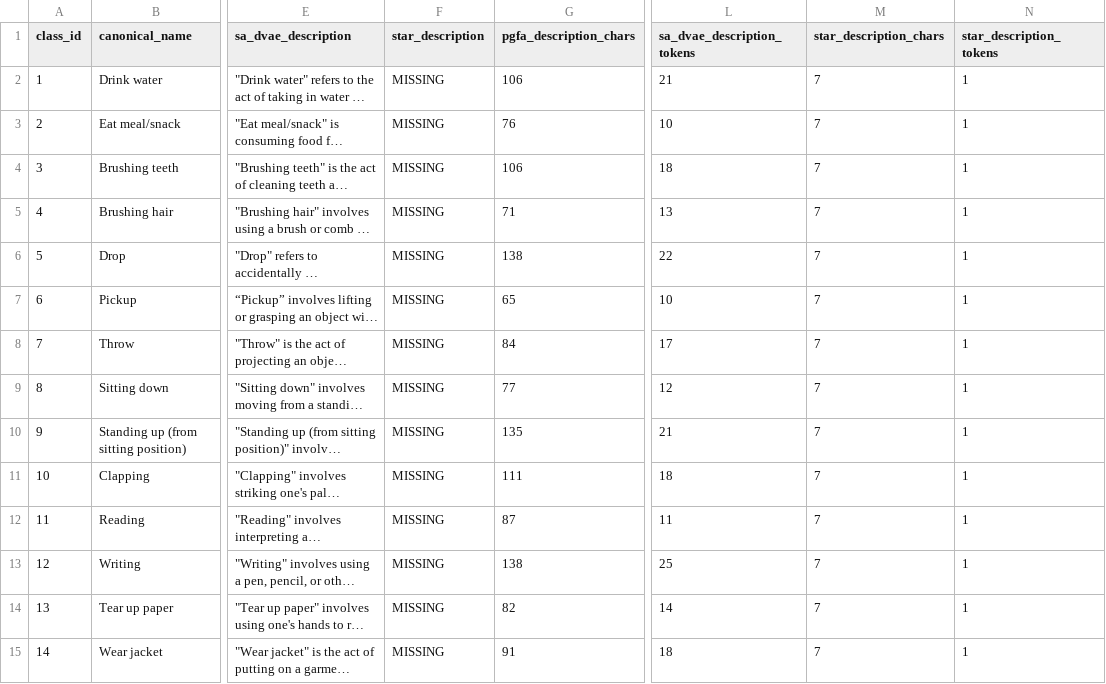
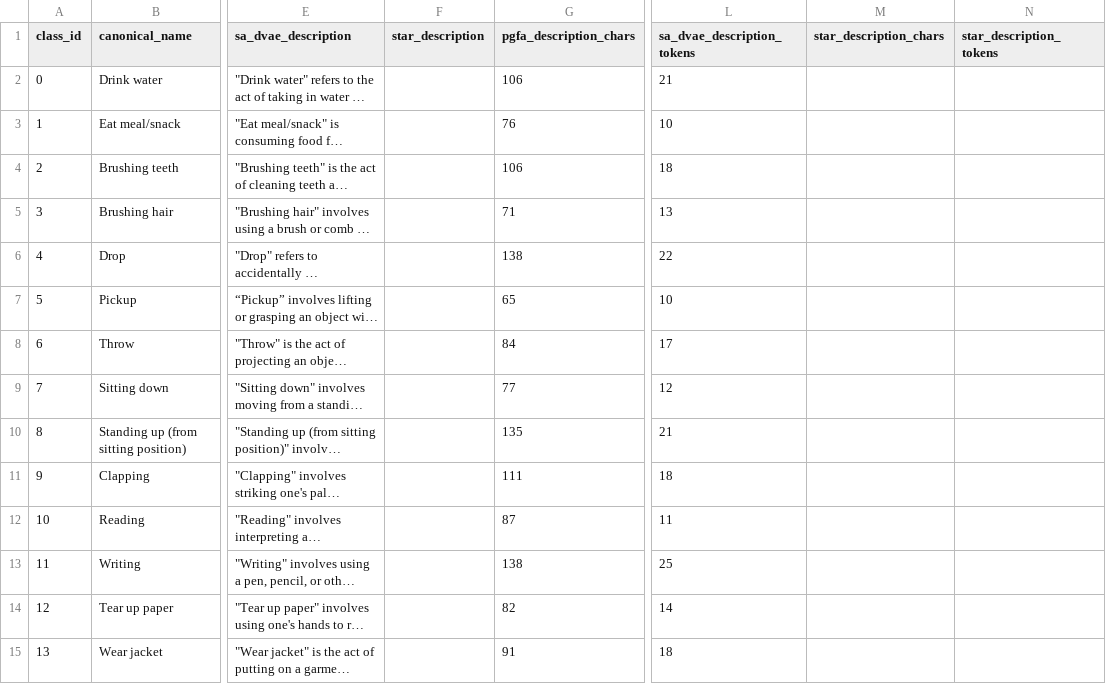
Before and after one commit to Riddhy1234/text-confusability, a CSV file: data/processed/ntu60_descriptions.csv, drawn as a sheet; only a part is shown, gaps mark what is left out; long unchanged cells end in …; the diff covers the shown part only; the diff names each change by its address in the sheet, - before the commit and + after, or states it on an @@ line.

```diff
--- a/data/processed/ntu60_descriptions.csv
+++ b/data/processed/ntu60_descriptions.csv
@@ column A (class_id) renumbered from row 2 down @@
-F2:F15 (star_description): MISSING
+F2:F15 (star_description): (empty)
-M2:M15 (star_description_chars): 7
+M2:M15 (star_description_chars): (empty)
-N2:N15 (star_description_tokens): 1
+N2:N15 (star_description_tokens): (empty)
```
Also changed, not shown: 138 edited cells elsewhere in this file, 6 other files.
